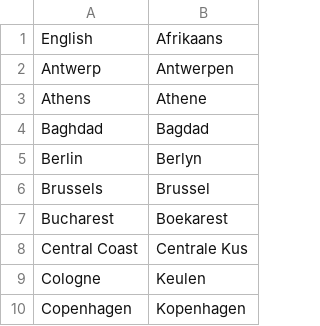
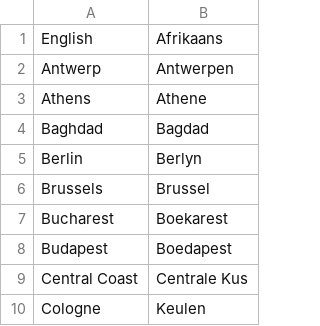
Before and after one commit to OliverDeBrisbane/City-name-exonyms, a CSV file: Afrikaans.csv, drawn as a sheet; only a part is shown; the shorter side is filled out with more unchanged rows.

Commit message:
Update Afrikaans.csv

```diff
--- a/Afrikaans.csv
+++ b/Afrikaans.csv
@@ -7,2 +7,3 @@ Brussels,Brussel
 Bucharest,Boekarest
+Budapest,Boedapest
 Central Coast,Centrale Kus
```
